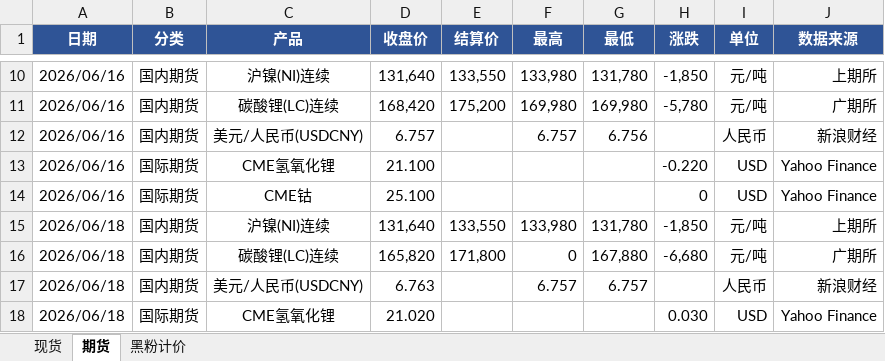
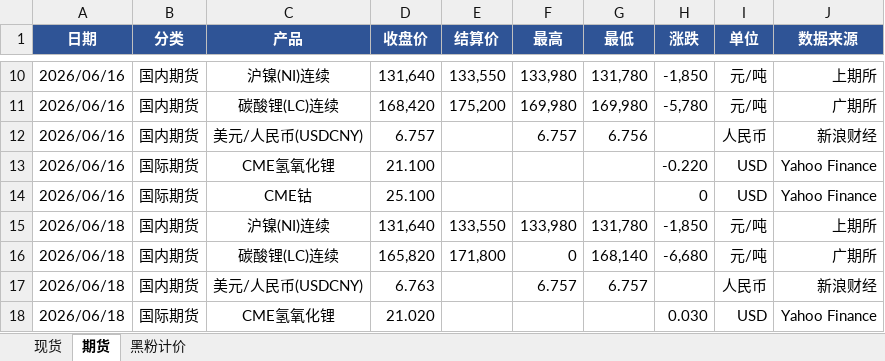
Before and after one commit to liushirong0423-sudo/metal-dashboard, an Excel workbook: 金属价格日报.xlsx, sheet 期货, drawn as a sheet; only a part is shown, gaps mark what is left out; values as stored, in another font and other column widths than the file's, no borders; the diff names each change by its address in the sheet, - before the commit and + after, or states it on an @@ line.

```diff
--- a/金属价格日报.xlsx (sheet 期货)
+++ b/金属价格日报.xlsx (sheet 期货)
-G16 (最低): 167,880
+G16 (最低): 168,140
```
Also changed, not shown: 1 other file.
